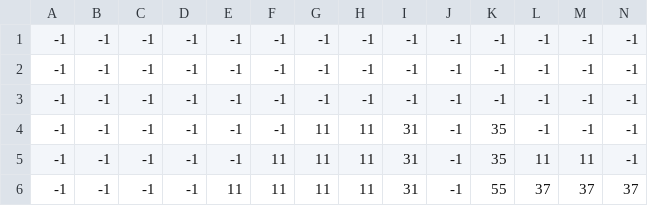
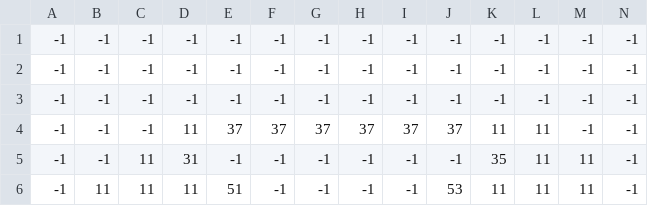
Before and after one commit to OldIslander/davidDanielsons10to6, a CSV file: davidDanielson10to6/Content/testLevel/_ground.csv, drawn as a sheet; only a part is shown; the diff covers the shown part only; the diff names each change by its address in the sheet, - before the commit and + after, or states it on an @@ line.

```diff
--- a/davidDanielson10to6/Content/testLevel/_ground.csv
+++ b/davidDanielson10to6/Content/testLevel/_ground.csv
-D4: -1
+D4: 11
-E4: -1
+E4: 37
-F4: -1
+F4: 37
-G4: 11
+G4: 37
-H4: 11
+H4: 37
-I4: 31
+I4: 37
-J4: -1
+J4: 37
-K4: 35
+K4: 11
-L4: -1
+L4: 11
-C5:C6: -1
+C5:C6: 11
-D5: -1
+D5: 31
-F5:F6: 11
+F5:F6: -1
-G5:G6: 11
+G5:G6: -1
-H5:H6: 11
+H5:H6: -1
-I5:I6: 31
+I5:I6: -1
-B6: -1
+B6: 11
-D6: -1
+D6: 11
-E6: 11
+E6: 51
-J6: -1
+J6: 53
-K6: 55
+K6: 11
-L6: 37
+L6: 11
-M6: 37
+M6: 11
-N6: 37
+N6: -1
```
Also changed, not shown: 55 edited cells elsewhere in this file, davidDanielson10to6/Content/testLevel/_collision.csv, 16 other files.
